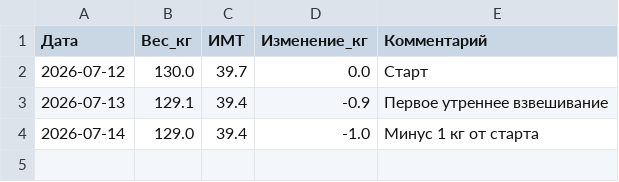
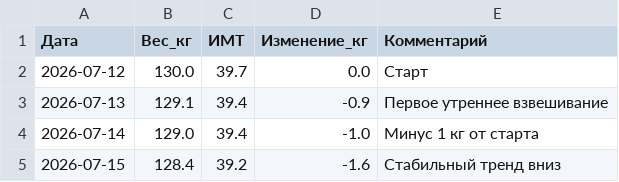
Before and after one commit to User26-2026/K-beauty-New, a TSV file: nutrition/weight_log.tsv, drawn as a sheet; the diff names each change by its address in the sheet, - before the commit and + after, or states it on an @@ line.

```diff
--- a/nutrition/weight_log.tsv
+++ b/nutrition/weight_log.tsv
+row 5: 2026-07-15 | 128.4 | 39.2 | -1.6 | Стабильный тренд вниз
```
